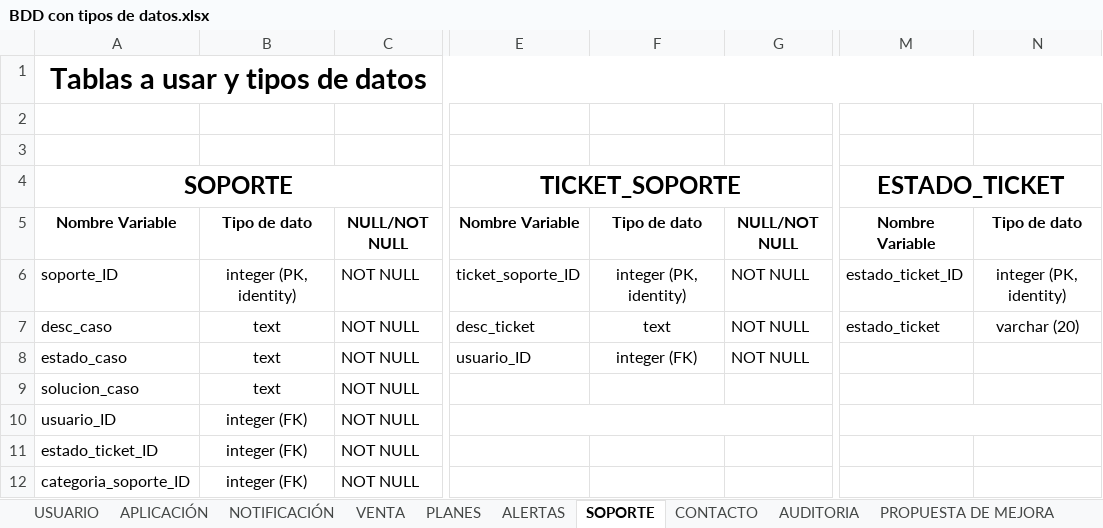
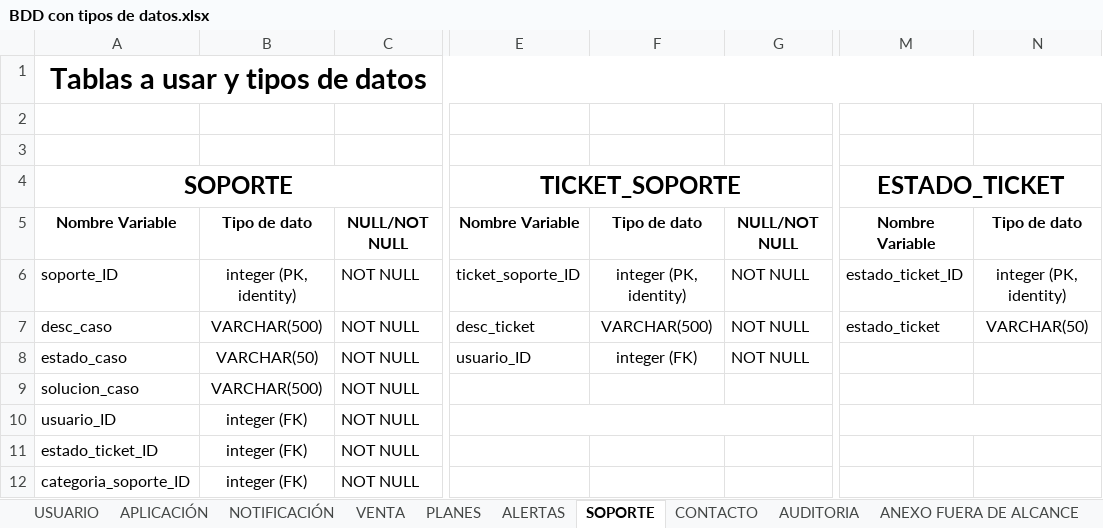
Before and after one commit to Mtipla/EMRGEN, an Excel workbook: Fase 2/Evidencias Proyecto/Evidencias de documentación/4.1 Diccionario de Datos - Modelo de Dominio/BDD con tipos de datos.xlsx, sheet SOPORTE, drawn as a sheet; only a part is shown, gaps mark what is left out; values as stored, in another font and other column widths than the file's, no borders; charts and pictures not drawn; the diff names each change by its address in the sheet, - before the commit and + after, or states it on an @@ line.

```diff
--- a/Fase 2/Evidencias Proyecto/Evidencias de documentación/4.1 Diccionario de Datos - Modelo de Dominio/BDD con tipos de datos.xlsx (sheet SOPORTE)
+++ b/Fase 2/Evidencias Proyecto/Evidencias de documentación/4.1 Diccionario de Datos - Modelo de Dominio/BDD con tipos de datos.xlsx (sheet SOPORTE)
-sheet tab: PROPUESTA DE MEJORA
+sheet tab: ANEXO FUERA DE ALCANCE
-B7: text
+B7: VARCHAR(500)
-F7: text
+F7: VARCHAR(500)
-N7: varchar (20)
+N7: VARCHAR(50)
-B8: text
+B8: VARCHAR(50)
-B9: text
+B9: VARCHAR(500)
```
Also changed, not shown: sheet ANEXO FUERA DE ALCANCE, sheet USUARIO, sheet ALERTAS, sheet CONTACTO, sheet AUDITORIA, sheet NOTIFICACIÓN, 3 more sheets, charts or pictures, Fase 2/Evidencias Proyecto/Evidencias de documentación/_verificacion_2026-10-17/Matriz de verificación cruzada.xlsx, 4 other files.
